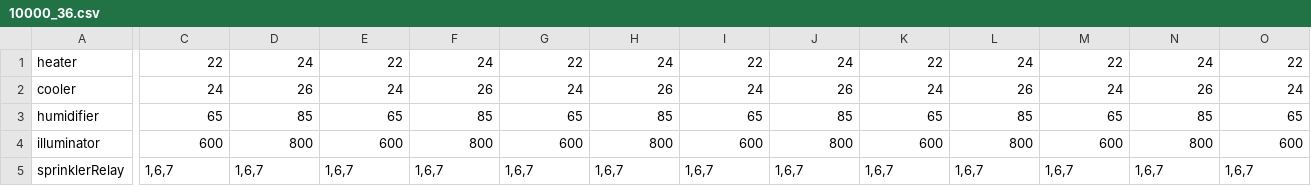
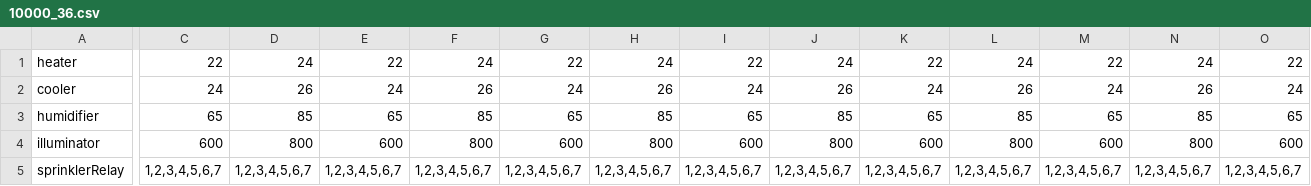
Before and after one commit to Hodov/Teplica, a CSV file: configs/10000_36.csv, drawn as a sheet; only a part is shown, gaps mark what is left out; the diff covers the shown part only; the diff names each change by its address in the sheet, - before the commit and + after, or states it on an @@ line.

```diff
--- a/configs/10000_36.csv
+++ b/configs/10000_36.csv
-C5: 1,6,7
+C5: 1,2,3,4,5,6,7
-D5: 1,6,7
+D5: 1,2,3,4,5,6,7
-E5: 1,6,7
+E5: 1,2,3,4,5,6,7
-F5: 1,6,7
+F5: 1,2,3,4,5,6,7
-G5: 1,6,7
+G5: 1,2,3,4,5,6,7
-H5: 1,6,7
+H5: 1,2,3,4,5,6,7
-I5: 1,6,7
+I5: 1,2,3,4,5,6,7
-J5: 1,6,7
+J5: 1,2,3,4,5,6,7
-K5: 1,6,7
+K5: 1,2,3,4,5,6,7
-L5: 1,6,7
+L5: 1,2,3,4,5,6,7
-M5: 1,6,7
+M5: 1,2,3,4,5,6,7
-N5: 1,6,7
+N5: 1,2,3,4,5,6,7
-O5: 1,6,7
+O5: 1,2,3,4,5,6,7
```
Also changed, not shown: 11 edited cells elsewhere in this file, configs/20000_36.csv, 1 other file.
